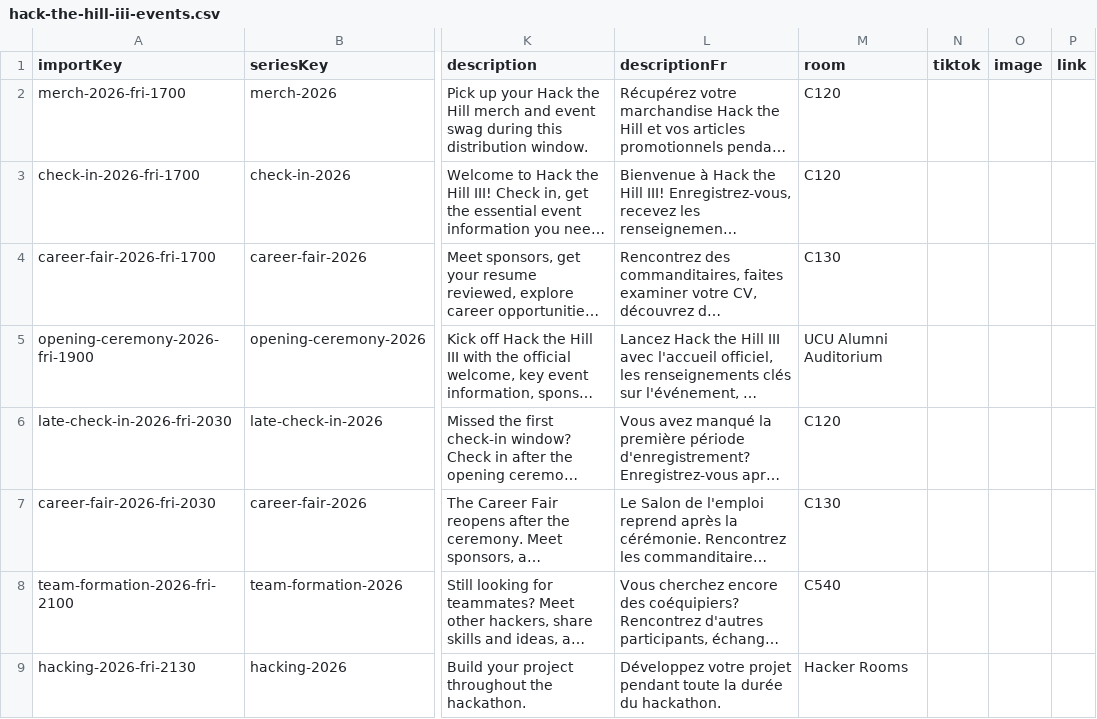
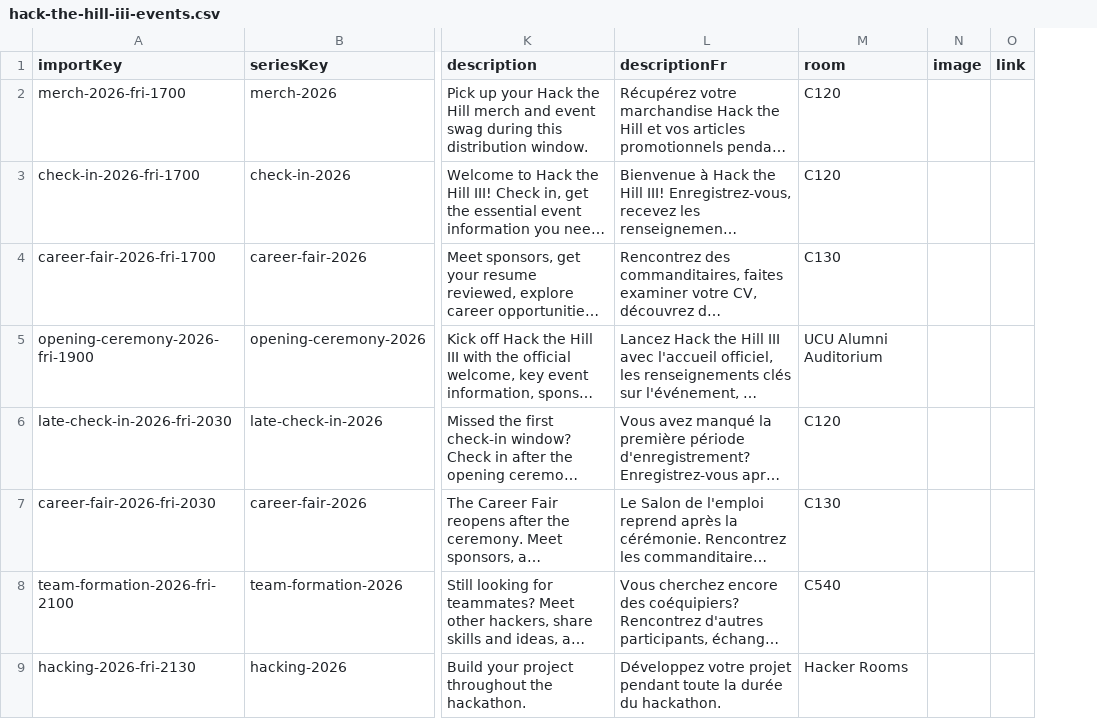
Before and after one commit to HacktheHill/track-the-hack, a CSV file: prisma/hack-the-hill-iii-events.csv, drawn as a sheet; only a part is shown, gaps mark what is left out; long unchanged cells end in …; the diff names each change by its address in the sheet, - before the commit and + after, or states it on an @@ line.

Commit message:
fix(events): harden schedule import contract

```diff
--- a/prisma/hack-the-hill-iii-events.csv
+++ b/prisma/hack-the-hill-iii-events.csv
-column N (tiktok), empty
```
Also changed, not shown: 14 other files.
